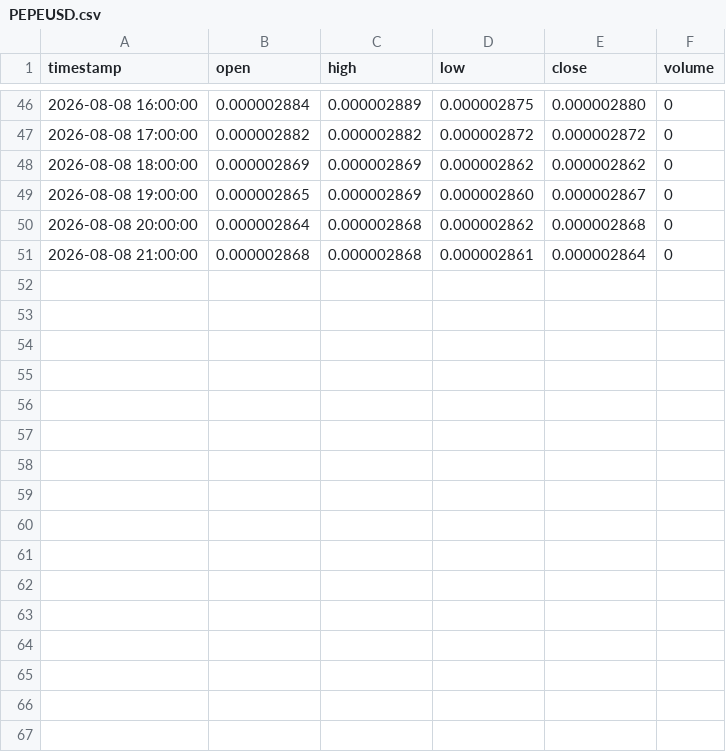
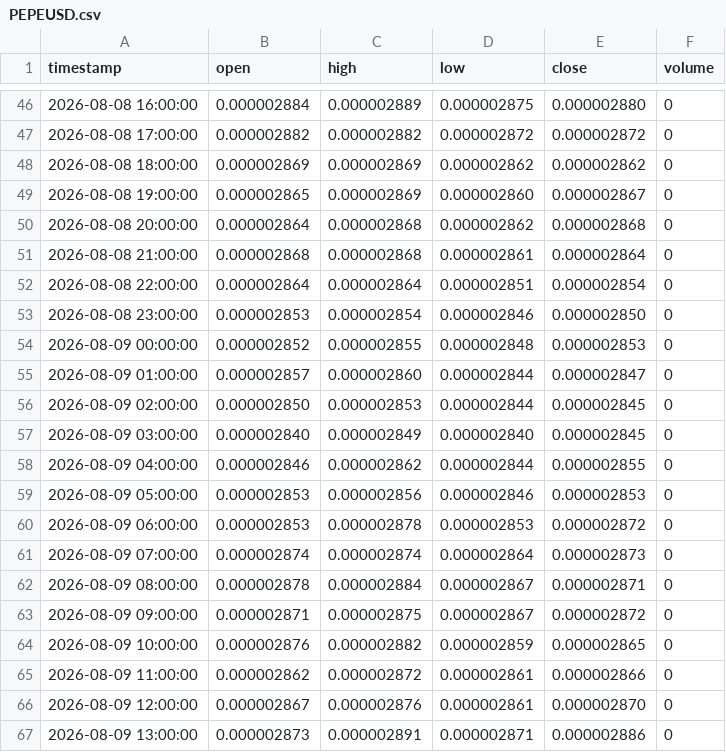
Before and after one commit to edwardsdiezel2008-svg/Trading, a CSV file: paper_trading/memecoins/PEPEUSD.csv, drawn as a sheet; only a part is shown, gaps mark what is left out; the diff names each change by its address in the sheet, - before the commit and + after, or states it on an @@ line.

```diff
--- a/paper_trading/memecoins/PEPEUSD.csv
+++ b/paper_trading/memecoins/PEPEUSD.csv
+row 52: 2026-08-08 22:00:00 | 0.000002864 | 0.000002864 | 0.000002851 | 0.000002854 | 0
+row 53: 2026-08-08 23:00:00 | 0.000002853 | 0.000002854 | 0.000002846 | 0.000002850 | 0
+row 54: 2026-08-09 00:00:00 | 0.000002852 | 0.000002855 | 0.000002848 | 0.000002853 | 0
+row 55: 2026-08-09 01:00:00 | 0.000002857 | 0.000002860 | 0.000002844 | 0.000002847 | 0
+row 56: 2026-08-09 02:00:00 | 0.000002850 | 0.000002853 | 0.000002844 | 0.000002845 | 0
+row 57: 2026-08-09 03:00:00 | 0.000002840 | 0.000002849 | 0.000002840 | 0.000002845 | 0
+row 58: 2026-08-09 04:00:00 | 0.000002846 | 0.000002862 | 0.000002844 | 0.000002855 | 0
+row 59: 2026-08-09 05:00:00 | 0.000002853 | 0.000002856 | 0.000002846 | 0.000002853 | 0
+row 60: 2026-08-09 06:00:00 | 0.000002853 | 0.000002878 | 0.000002853 | 0.000002872 | 0
+row 61: 2026-08-09 07:00:00 | 0.000002874 | 0.000002874 | 0.000002864 | 0.000002873 | 0
+row 62: 2026-08-09 08:00:00 | 0.000002878 | 0.000002884 | 0.000002867 | 0.000002871 | 0
+row 63: 2026-08-09 09:00:00 | 0.000002871 | 0.000002875 | 0.000002867 | 0.000002872 | 0
+row 64: 2026-08-09 10:00:00 | 0.000002876 | 0.000002882 | 0.000002859 | 0.000002865 | 0
+row 65: 2026-08-09 11:00:00 | 0.000002862 | 0.000002872 | 0.000002861 | 0.000002866 | 0
+row 66: 2026-08-09 12:00:00 | 0.000002867 | 0.000002876 | 0.000002861 | 0.000002870 | 0
+row 67: 2026-08-09 13:00:00 | 0.000002873 | 0.000002891 | 0.000002871 | 0.000002886 | 0
```
Also changed, not shown: paper_trading/bars_15m.csv, paper_trading/memecoins/BOMEUSD.csv, 21 other files.
